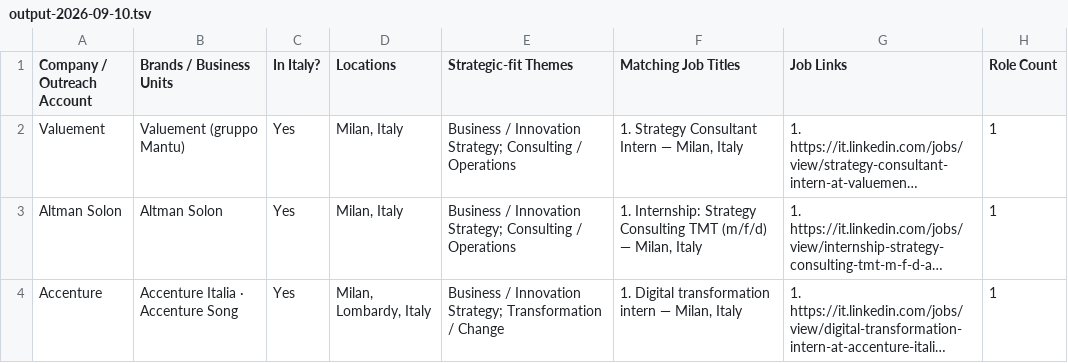
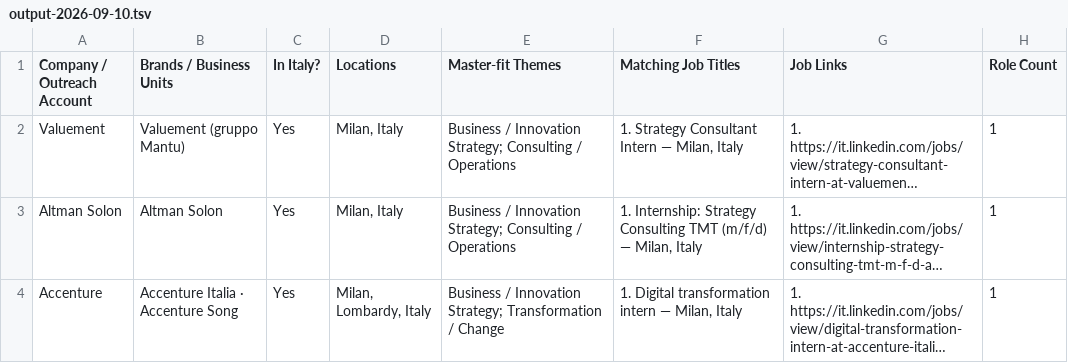
Before and after one commit to Yuwei-pacific/talent-place, a TSV file: outputs/output-2026-09-10.tsv, drawn as a sheet; only a part is shown; long unchanged cells end in …; the diff names each change by its address in the sheet, - before the commit and + after, or states it on an @@ line.

```diff
--- a/outputs/output-2026-09-10.tsv
+++ b/outputs/output-2026-09-10.tsv
-E1: Strategic-fit Themes
+E1: Master-fit Themes
```
Also changed, not shown: outputs/output-2026-09-11.tsv, 2 other files.
